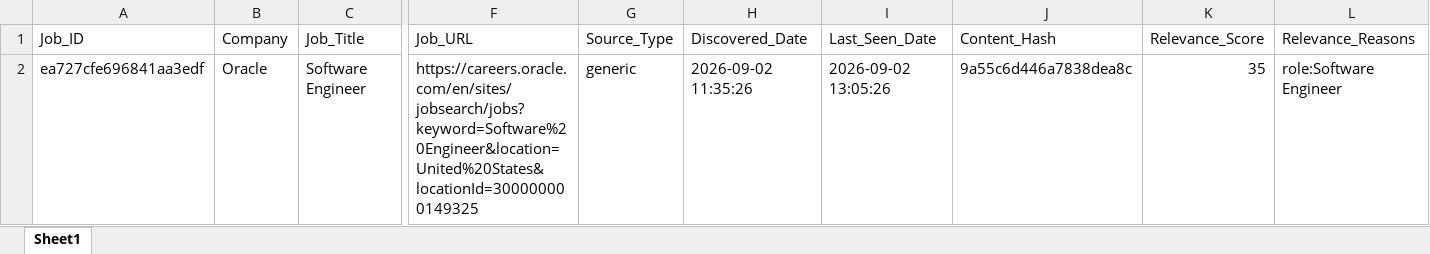
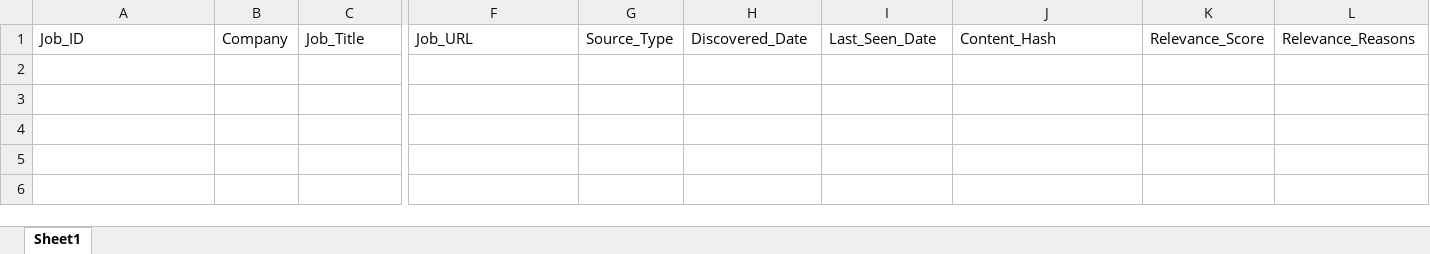
Before and after one commit to vignesh-2706/jobs-notification, an Excel workbook: jobs.xlsx, sheet Sheet1, drawn as a sheet; only a part is shown, gaps mark what is left out; values as stored, in another font and other column widths than the file's, no borders; rows hold the shown columns only; the diff names each change by its address in the sheet, - before the commit and + after, or states it on an @@ line.

Commit message:
Update jobs.xlsx [automated]

```diff
--- a/jobs.xlsx (sheet Sheet1)
+++ b/jobs.xlsx (sheet Sheet1)
-row 2: ea727cfe696841aa3edf | Oracle | Software Engineer | https://careers.oracle.com/en/sites/jobsearch/jobs?keyword=Software%20Engineer&location=United%20States&locationId=300000000149325 | generic | 2026-09-02 11:35:26 | 2026-09-02 13:05:26 | 9a55c6d446a7838dea8c | 35 | role:Software Engineer
```
